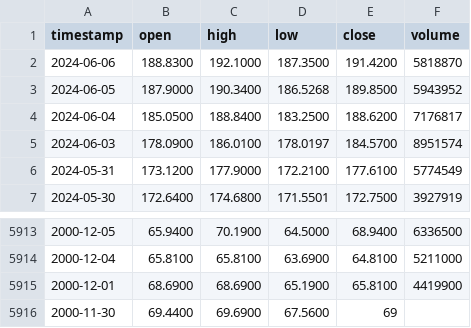
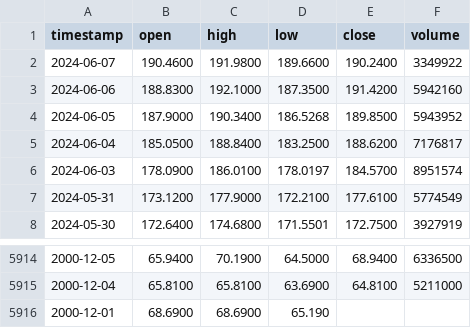
Before and after one commit to DavideoWu/new-repo, a CSV file: stocks/output.csv, drawn as a sheet; only a part is shown, gaps mark what is left out.

```diff
--- a/stocks/output.csv
+++ b/stocks/output.csv
@@ -1,3 +1,4 @@
 timestamp,open,high,low,close,volume
-2024-06-06,188.8300,192.1000,187.3500,191.4200,5818870
+2024-06-07,190.4600,191.9800,189.6600,190.2400,3349922
+2024-06-06,188.8300,192.1000,187.3500,191.4200,5942160
 2024-06-05,187.9000,190.3400,186.5268,189.8500,5943952
@@ -5914,3 +5915,2 @@ timestamp,open,high,low,close,volume
 2000-12-04,65.8100,65.8100,63.6900,64.8100,5211000
-2000-12-01,68.6900,68.6900,65.1900,65.8100,4419900
-2000-11-30,69.4400,69.6900,67.5600,69
+2000-12-01,68.6900,68.6900,65.190
```
Also changed, not shown: 11 other files.
